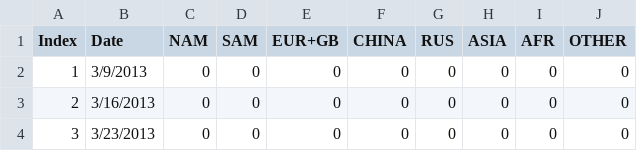
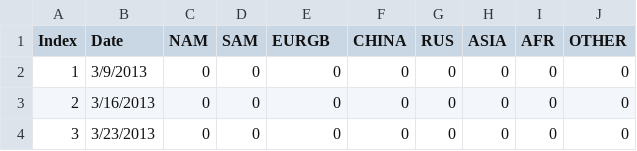
Before and after one commit to Isilvorn/bc_map_project, a CSV file: data/002_Contributions.csv, drawn as a sheet; only a part is shown.

Commit message:
Updated index.html.

```diff
--- a/data/002_Contributions.csv
+++ b/data/002_Contributions.csv
@@ -1,2 +1,2 @@
-Index,Date,NAM,SAM,EUR+GB,CHINA,RUS,ASIA,AFR,OTHER
+Index,Date,NAM,SAM,EURGB,CHINA,RUS,ASIA,AFR,OTHER
 1,3/9/2013,0,0,0,0,0,0,0,0
```
Also changed, not shown: 1 other file.
